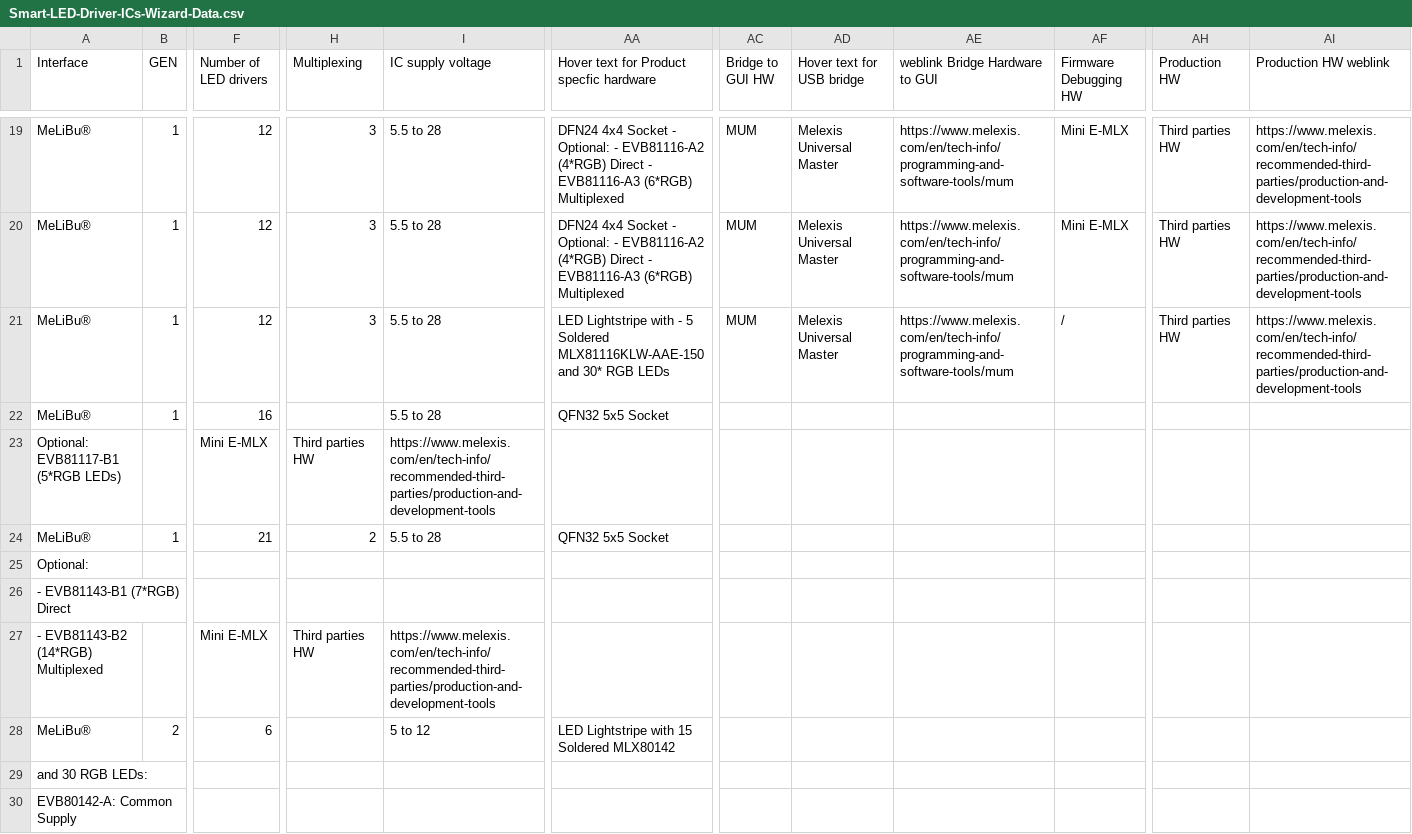
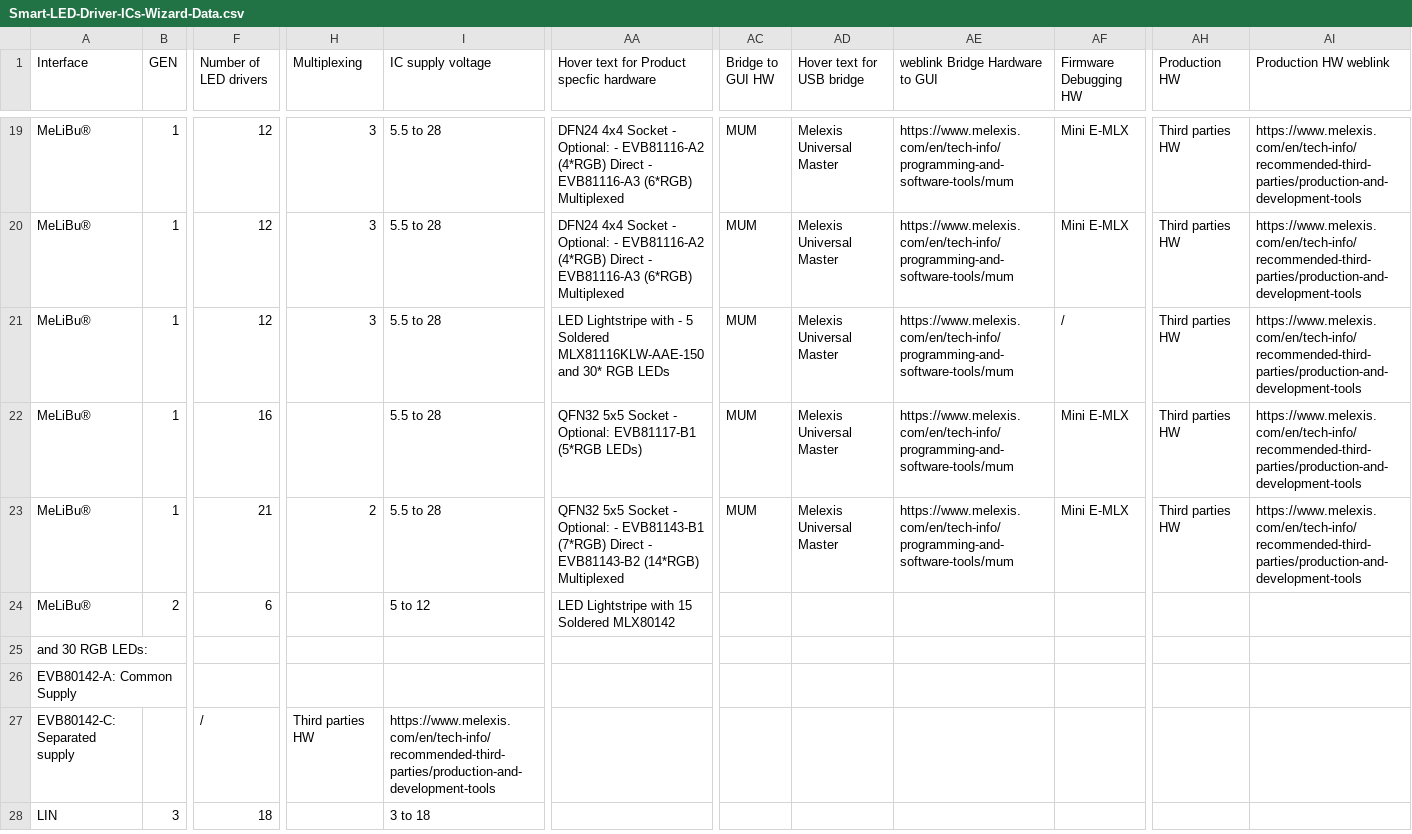
Before and after one commit to MelexisBC/Wizard---Smart-LED-Driver-ICs-Data, a CSV file: Smart-LED-Driver-ICs-Wizard-Data.csv, drawn as a sheet; only a part is shown, gaps mark what is left out; the shorter side is filled out with more unchanged rows; removed rows and columns are numbered as before the commit, all else as after; rows hold the shown columns only; the diff names each change by its address in the sheet, - before the commit and + after, or states it on an @@ line.

Commit message:
Wizard - Smart LED driver ICs - Google sheet updated

```diff
--- a/Smart-LED-Driver-ICs-Wizard-Data.csv
+++ b/Smart-LED-Driver-ICs-Wizard-Data.csv
-AA22: QFN32 5x5 Socket
+AA22: QFN32 5x5 Socket - Optional: EVB81117-B1 (5*RGB LEDs)
-AC22 (Bridge to GUI HW): (empty)
+AC22 (Bridge to GUI HW): MUM
-AD22 (Hover text for USB bridge): (empty)
+AD22 (Hover text for USB bridge): Melexis Universal Master
-AE22 (weblink Bridge Hardware to GUI): (empty)
+AE22 (weblink Bridge Hardware to GUI): https://www.melexis.com/en/tech-info/programming-and-software-tools/mum
-AF22 (Firmware Debugging HW): (empty)
+AF22 (Firmware Debugging HW): Mini E-MLX
-AH22 (Production HW): (empty)
+AH22 (Production HW): Third parties HW
-AI22 (Production HW weblink): (empty)
+AI22 (Production HW weblink): https://www.melexis.com/en/tech-info/recommended-third-parties/production-and-development-tools
-row 23: Optional: EVB81117-B1 (5*RGB LEDs) |  | Mini E-MLX | Third parties HW | https://www.melexis.com/en/tech-info/recommended-third-parties/production-and-development-tools
-AA23: …5x5 Socket
+AA23: …5x5 Socket - Optional: - EVB81143-B1 (7*RGB) Direct - EVB81143-B2 (14*RGB) Multiplexed
-AC23 (Bridge to GUI HW): (empty)
+AC23 (Bridge to GUI HW): MUM
-AD23 (Hover text for USB bridge): (empty)
+AD23 (Hover text for USB bridge): Melexis Universal Master
-AE23 (weblink Bridge Hardware to GUI): (empty)
+AE23 (weblink Bridge Hardware to GUI): https://www.melexis.com/en/tech-info/programming-and-software-tools/mum
-AF23 (Firmware Debugging HW): (empty)
+AF23 (Firmware Debugging HW): Mini E-MLX
-AH23 (Production HW): (empty)
+AH23 (Production HW): Third parties HW
-AI23 (Production HW weblink): (empty)
+AI23 (Production HW weblink): https://www.melexis.com/en/tech-info/recommended-third-parties/production-and-development-tools
-row 25: Optional:
-row 26: - EVB81143-B1 (7*RGB) Direct
-row 27: - EVB81143-B2 (14*RGB) Multiplexed |  | Mini E-MLX | Third parties HW | https://www.melexis.com/en/tech-info/recommended-third-parties/production-and-development-tools
```
